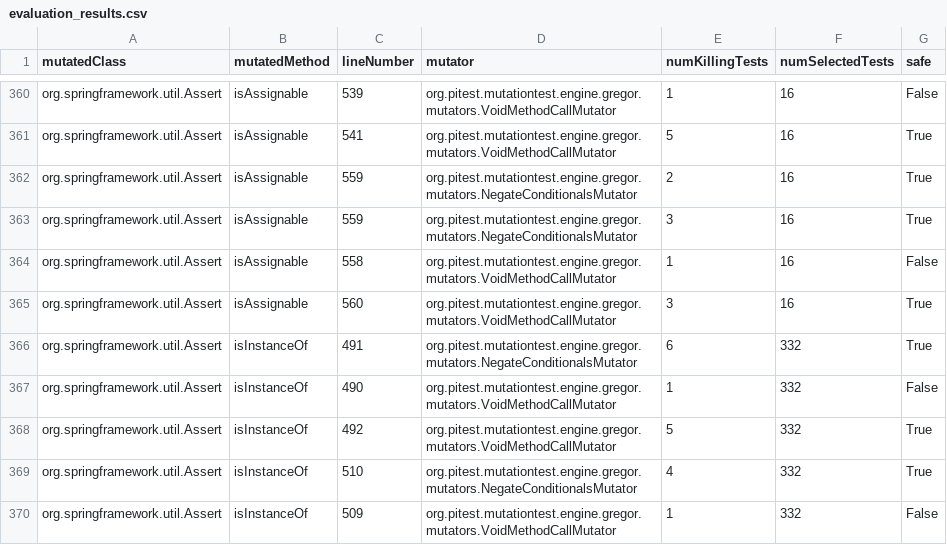
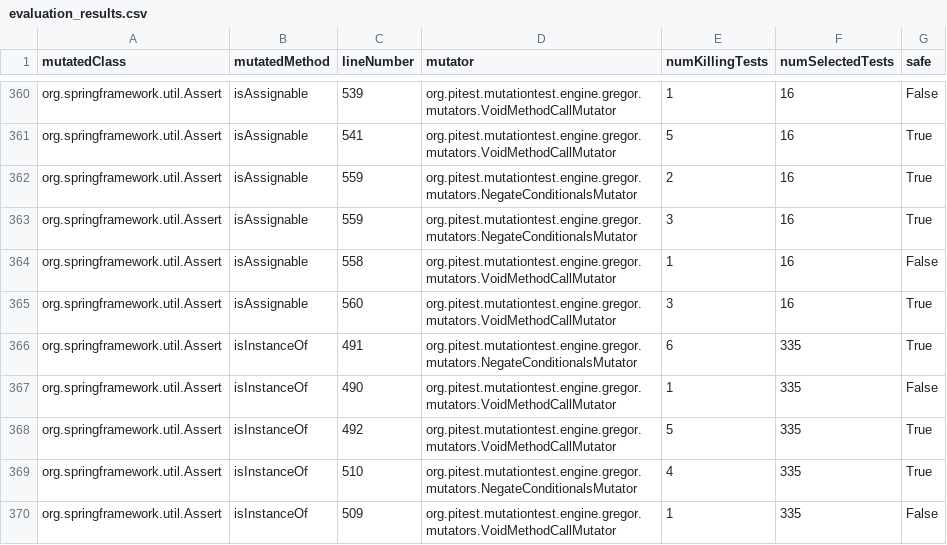
Before and after one commit to ljubisap/smart-test-picker-evaluation, a CSV file: spring-core/results/aggregated/evaluation_results.csv, drawn as a sheet; only a part is shown, gaps mark what is left out; the diff covers the shown part only.

```diff
--- a/spring-core/results/aggregated/evaluation_results.csv
+++ b/spring-core/results/aggregated/evaluation_results.csv
@@ -365,6 +365,6 @@ org.springframework.util.Assert,isAssignable,558,org.pitest.mutationtest.engine.
 org.springframework.util.Assert,isAssignable,560,org.pitest.mutationtest.engine.gregor.mutators.VoidMethodCallMutator,3,16,True
-org.springframework.util.Assert,isInstanceOf,491,org.pitest.mutationtest.engine.gregor.mutators.NegateConditionalsMutator,6,332,True
-org.springframework.util.Assert,isInstanceOf,490,org.pitest.mutationtest.engine.gregor.mutators.VoidMethodCallMutator,1,332,False
-org.springframework.util.Assert,isInstanceOf,492,org.pitest.mutationtest.engine.gregor.mutators.VoidMethodCallMutator,5,332,True
-org.springframework.util.Assert,isInstanceOf,510,org.pitest.mutationtest.engine.gregor.mutators.NegateConditionalsMutator,4,332,True
-org.springframework.util.Assert,isInstanceOf,509,org.pitest.mutationtest.engine.gregor.mutators.VoidMethodCallMutator,1,332,False
+org.springframework.util.Assert,isInstanceOf,491,org.pitest.mutationtest.engine.gregor.mutators.NegateConditionalsMutator,6,335,True
+org.springframework.util.Assert,isInstanceOf,490,org.pitest.mutationtest.engine.gregor.mutators.VoidMethodCallMutator,1,335,False
+org.springframework.util.Assert,isInstanceOf,492,org.pitest.mutationtest.engine.gregor.mutators.VoidMethodCallMutator,5,335,True
+org.springframework.util.Assert,isInstanceOf,510,org.pitest.mutationtest.engine.gregor.mutators.NegateConditionalsMutator,4,335,True
+org.springframework.util.Assert,isInstanceOf,509,org.pitest.mutationtest.engine.gregor.mutators.VoidMethodCallMutator,1,335,False
```
Also changed, not shown: 8 edited cells elsewhere in this file, jgrapht/results/aggregated/evaluation_results.csv, 10 other files.
